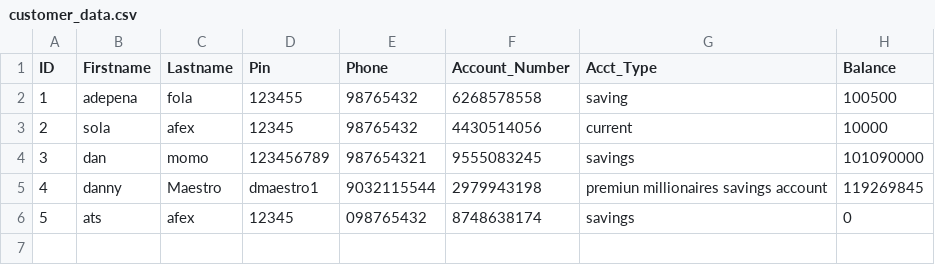
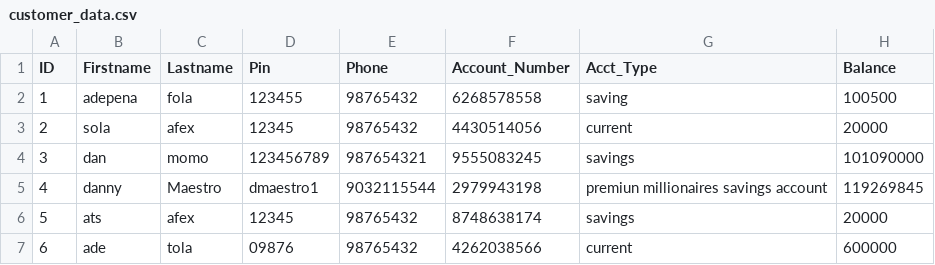
Before and after one commit to YetundeAlabi/Banking-app, a CSV file: customer_data.csv, drawn as a sheet.

Commit message:
implemented customer login

```diff
--- a/customer_data.csv
+++ b/customer_data.csv
@@ -2,5 +2,6 @@ ID,Firstname,Lastname,Pin,Phone,Account_Number,Acct_Type,Balance
 1,adepena,fola,123455,98765432,6268578558,saving,100500
-2,sola,afex,12345,98765432,4430514056,current,10000
+2,sola,afex,12345,98765432,4430514056,current,20000
 3,dan,momo,123456789,987654321,9555083245,savings,101090000
 4,danny,Maestro,dmaestro1,9032115544,2979943198,premiun millionaires savings account,119269845
-5,ats,afex,12345,098765432,8748638174,savings,0
+5,ats,afex,12345,98765432,8748638174,savings,20000
+6,ade,tola,09876,98765432,4262038566,current,600000
```
Also changed, not shown: 3 other files.
